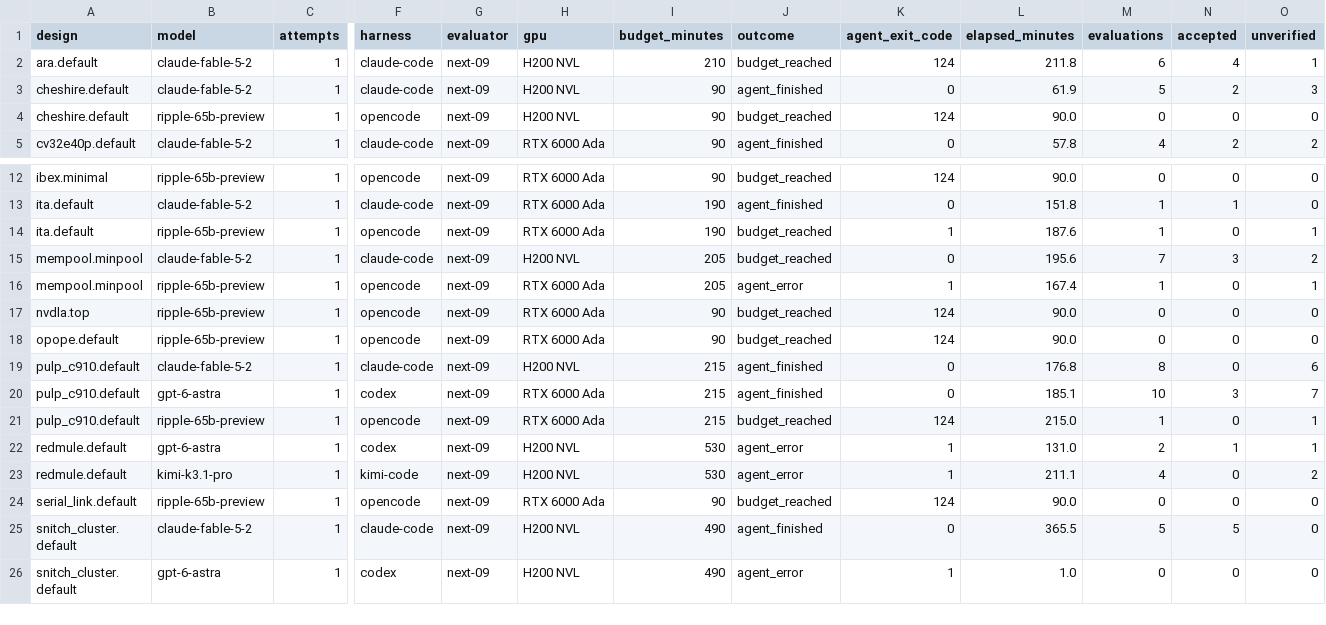
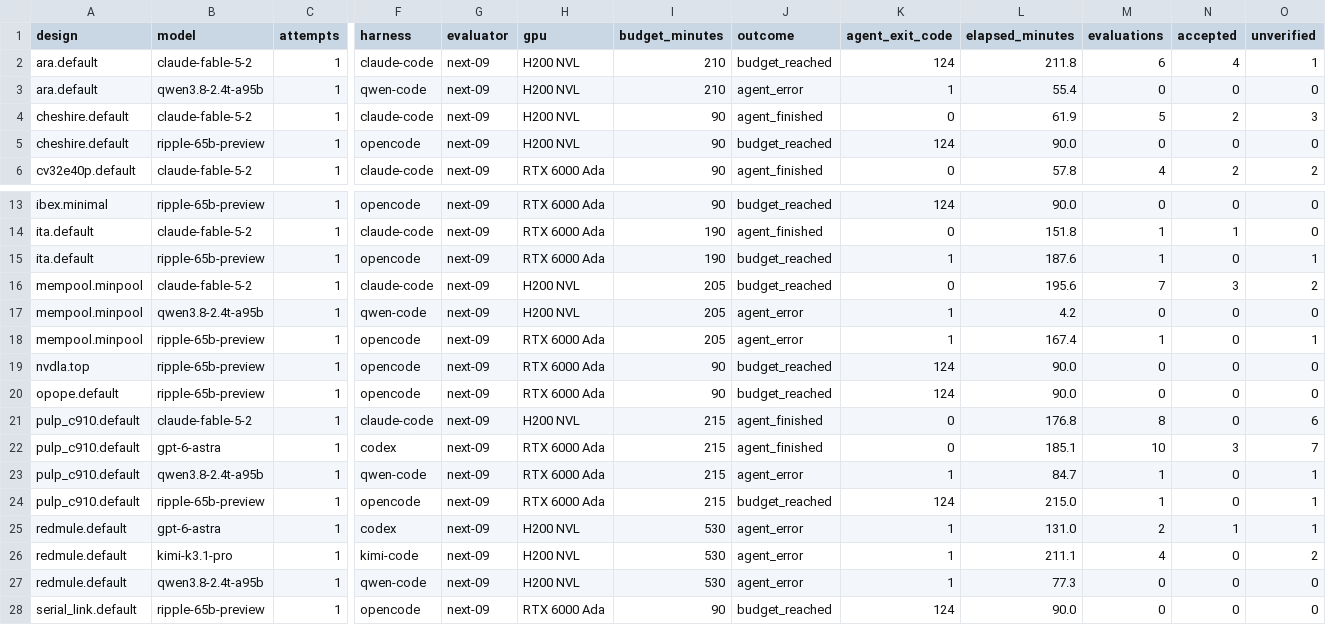
Before and after one commit to partcleda/rtl-fmax-agent-benchmark, a CSV file: results/sessions.csv, drawn as a sheet; only a part is shown, gaps mark what is left out; the shorter side is filled out with more unchanged rows; rows hold the shown columns only; the diff names each change by its address in the sheet, - before the commit and + after, or states it on an @@ line.

```diff
--- a/results/sessions.csv
+++ b/results/sessions.csv
+row 3: ara.default | qwen3.8-2.4t-a95b | 1 | qwen-code | next-09 | H200 NVL | 210 | agent_error | 1 | 55.4 | 0 | 0 | 0
+row 17: mempool.minpool | qwen3.8-2.4t-a95b | 1 | qwen-code | next-09 | H200 NVL | 205 | agent_error | 1 | 4.2 | 0 | 0 | 0
+row 23: pulp_c910.default | qwen3.8-2.4t-a95b | 1 | qwen-code | next-09 | RTX 6000 Ada | 215 | agent_error | 1 | 84.7 | 1 | 0 | 1
+row 27: redmule.default | qwen3.8-2.4t-a95b | 1 | qwen-code | next-09 | H200 NVL | 530 | agent_error | 1 | 77.3 | 0 | 0 | 0
```
Also changed, not shown: results/evaluations.csv, 7 other files.
